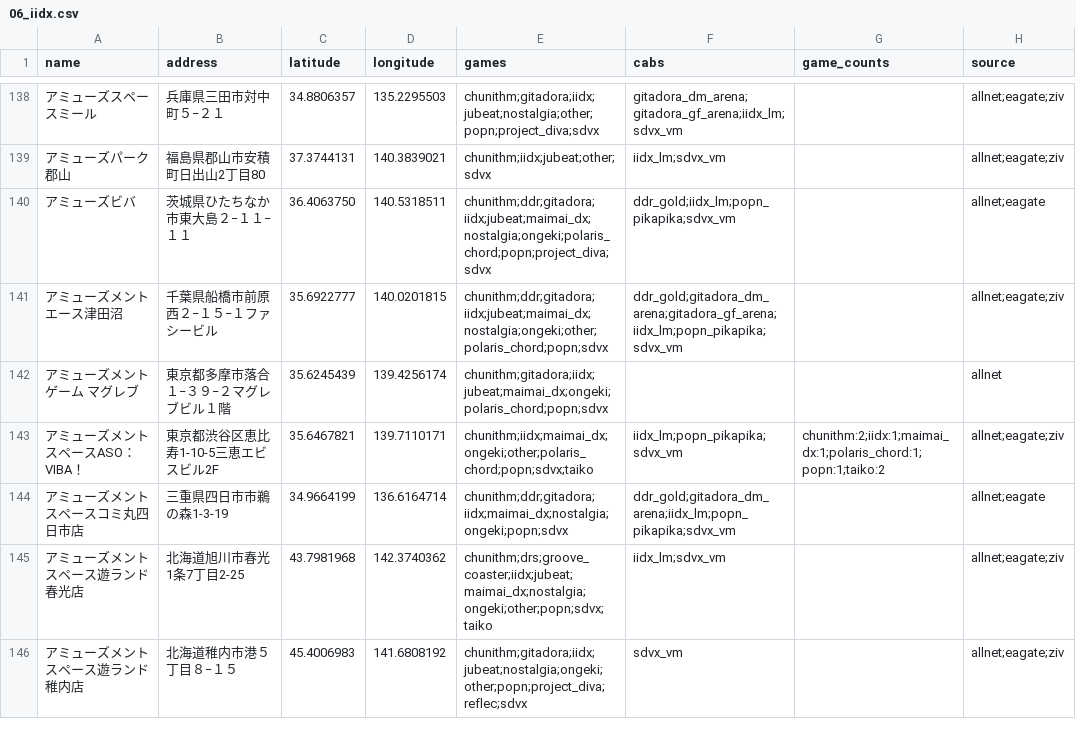
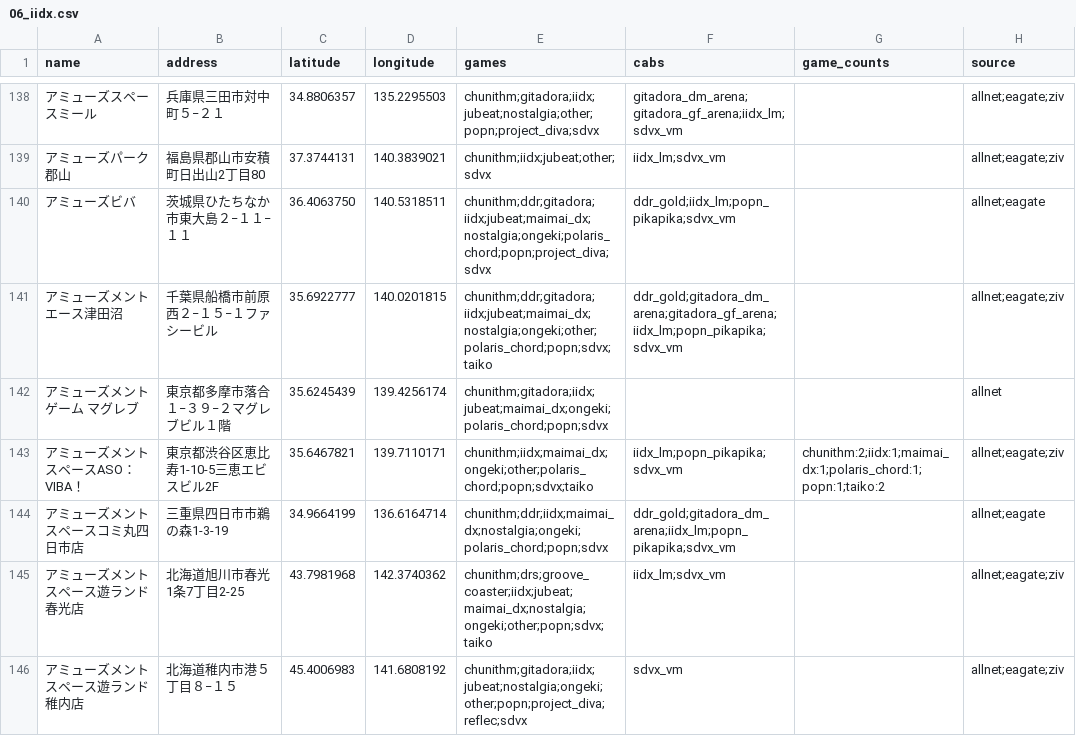
Before and after one commit to JonathanLiu1401/Arcade-Maps, a CSV file: mymaps/06_iidx.csv, drawn as a sheet; only a part is shown, gaps mark what is left out; the diff covers the shown part only; the diff names each change by its address in the sheet, - before the commit and + after, or states it on an @@ line.

```diff
--- a/mymaps/06_iidx.csv
+++ b/mymaps/06_iidx.csv
-E141 (games): chunithm;ddr;gitadora;iidx;jubeat;maimai_dx;nostalgia;ongeki;other;polaris_chord;popn;sdvx
+E141 (games): chunithm;ddr;gitadora;iidx;jubeat;maimai_dx;nostalgia;ongeki;other;polaris_chord;popn;sdvx;taiko
-E144 (games): chunithm;ddr;gitadora;iidx;maimai_dx;nostalgia;ongeki;popn;sdvx
+E144 (games): chunithm;ddr;iidx;maimai_dx;nostalgia;ongeki;polaris_chord;popn;sdvx
```
Also changed, not shown: 6 added rows, 9 removed rows, 1 moved row and 96 edited cells elsewhere in this file, mymaps/04_sdvx.csv, mymaps/07_ddr.csv, 56 other files.
